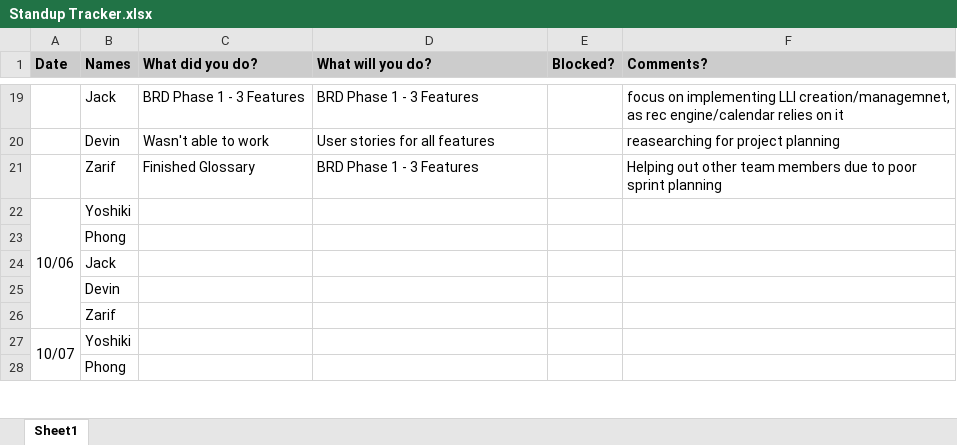
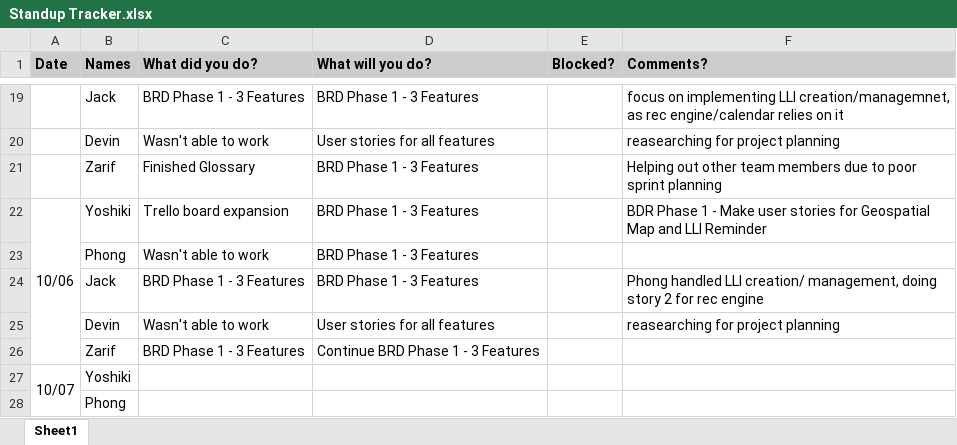
Before and after one commit to Peace491/Life-Log, an Excel workbook: Scrum Artifacts/Sprint1/Standup Tracker.xlsx, sheet Sheet1, drawn as a sheet; only a part is shown, gaps mark what is left out; values as stored, in another font and other column widths than the file's, no borders; charts and pictures not drawn; removed rows and columns are numbered as before the commit, all else as after; the diff names each change by its address in the sheet, - before the commit and + after, or states it on an @@ line.

Commit message:
Daily Standup

```diff
--- a/Scrum Artifacts/Sprint1/Standup Tracker.xlsx (sheet Sheet1)
+++ b/Scrum Artifacts/Sprint1/Standup Tracker.xlsx (sheet Sheet1)
-C22 (What did you do?): (empty)
+C22 (What did you do?): Trello board expansion
-D22 (What will you do?): (empty)
+D22 (What will you do?): BRD Phase 1 - 3 Features
-F22 (Comments?): (empty)
+F22 (Comments?): BDR Phase 1 - Make user stories for Geospatial Map and LLI Reminder
-row 23:  | Phong
-row 24:  | Jack
-row 25:  | Devin
-row 26:  | Zarif
+row 23:  | Phong | Wasn't able to work | BRD Phase 1 - 3 Features
+row 24:  | Jack | BRD Phase 1 - 3 Features | BRD Phase 1 - 3 Features |  | Phong handled LLI creation/ management, doing story 2 for rec engine
+row 25:  | Devin | Wasn't able to work | User stories for all features |  | reasearching for project planning
+row 26:  | Zarif | BRD Phase 1 - 3 Features | Continue BRD Phase 1 - 3 Features
```
Also changed, not shown: Scrum Artifacts/Sprint1/Burndown_Chart_Data.xlsx.
